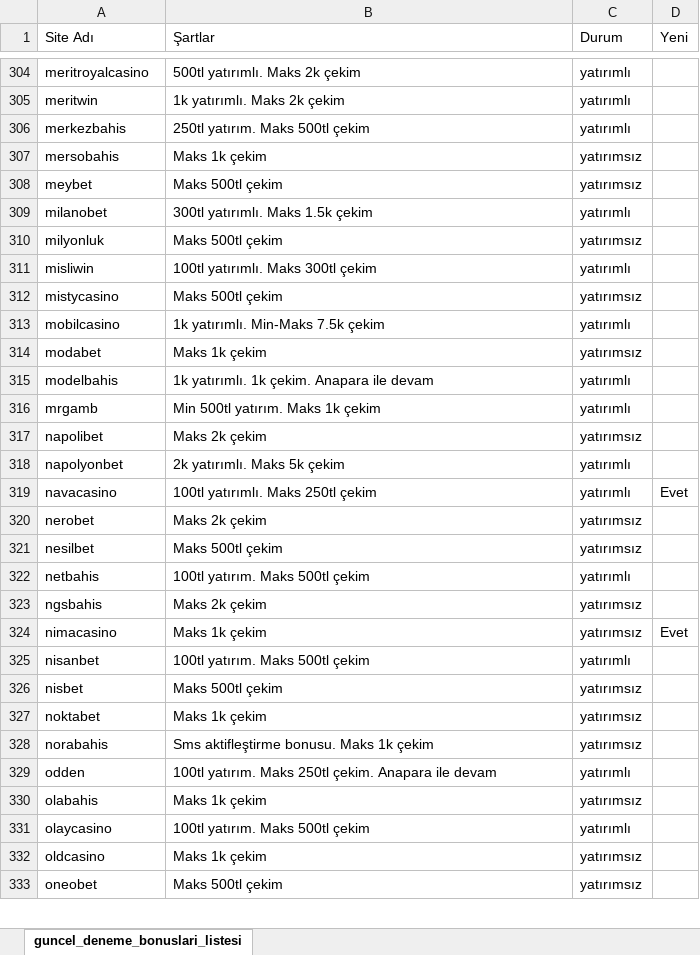
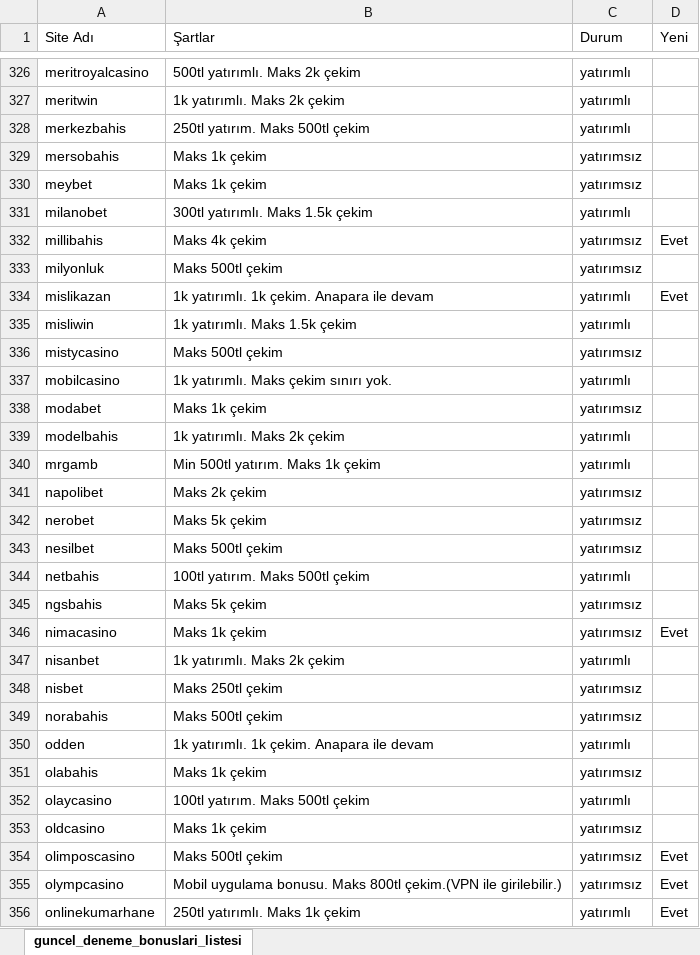
Before and after one commit to betoogle/betoogle_landing_page, an Excel workbook: assets/guncel_deneme_bonuslari_listesi.xlsx, sheet guncel_deneme_bonuslari_listesi, drawn as a sheet; only a part is shown, gaps mark what is left out; values as stored, in another font and other column widths than the file's, no borders; conditional formats not drawn; removed rows and columns are numbered as before the commit, all else as after; the diff covers the shown part only; the diff names each change by its address in the sheet, - before the commit and + after, or states it on an @@ line.

```diff
--- a/assets/guncel_deneme_bonuslari_listesi.xlsx (sheet guncel_deneme_bonuslari_listesi)
+++ b/assets/guncel_deneme_bonuslari_listesi.xlsx (sheet guncel_deneme_bonuslari_listesi)
-B330 (Şartlar): Maks 500tl çekim
+B330 (Şartlar): Maks 1k çekim
+row 332: millibahis | Maks 4k çekim | yatırımsız | Evet
+row 334: mislikazan | 1k yatırımlı. 1k çekim. Anapara ile devam | yatırımlı | Evet
-B335 (Şartlar): 100tl yatırımlı. Maks 300tl çekim
+B335 (Şartlar): 1k yatırımlı. Maks 1.5k çekim
-B337 (Şartlar): 1k yatırımlı. Min-Maks 7.5k çekim
+B337 (Şartlar): 1k yatırımlı. Maks çekim sınırı yok.
-B339 (Şartlar): 1k yatırımlı. 1k çekim. Anapara ile devam
+B339 (Şartlar): 1k yatırımlı. Maks 2k çekim
-row 318: napolyonbet | 2k yatırımlı. Maks 5k çekim | yatırımlı
-row 319: navacasino | 100tl yatırımlı. Maks 250tl çekim | yatırımlı | Evet
-B342 (Şartlar): Maks 2k çekim
+B342 (Şartlar): Maks 5k çekim
-B345 (Şartlar): Maks 2k çekim
+B345 (Şartlar): Maks 5k çekim
-B347 (Şartlar): 100tl yatırım. Maks 500tl çekim
+B347 (Şartlar): 1k yatırımlı. Maks 2k çekim
-B348 (Şartlar): Maks 500tl çekim
+B348 (Şartlar): Maks 250tl çekim
-row 327: noktabet | Maks 1k çekim | yatırımsız
-B349 (Şartlar): Sms aktifleştirme bonusu. Maks 1k çekim
+B349 (Şartlar): Maks 500tl çekim
-B350 (Şartlar): 100tl yatırım. Maks 250tl çekim. Anapara…
+B350 (Şartlar): 1k yatırımlı. 1k çekim. Anapara…
-A354 (Site Adı): oneobet
+A354 (Site Adı): olimposcasino
-D354 (Yeni): (empty)
+D354 (Yeni): Evet
+row 355: olympcasino | Mobil uygulama bonusu. Maks 800tl çekim.(VPN ile girilebilir.) | yatırımsız | Evet
+row 356: onlinekumarhane | 250tl yatırımlı. Maks 1k çekim | yatırımlı | Evet
```
Also changed, not shown: 78 added rows, 49 removed rows and 151 edited cells elsewhere in this sheet, 1 other file.
